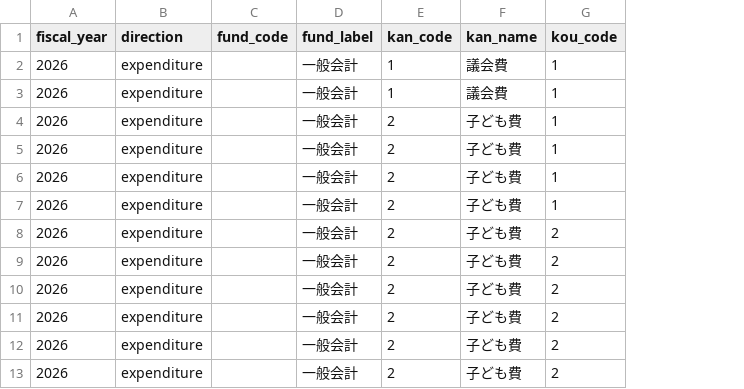
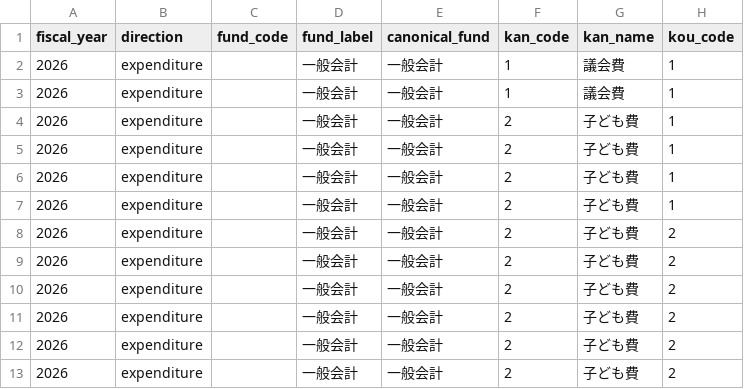
Before and after one commit to wwwyo/fudoki, a CSV file: data/budget/datapackages/131016/account_names.csv, drawn as a sheet; only a part is shown; the diff names each change by its address in the sheet, - before the commit and + after, or states it on an @@ line.

```diff
--- a/data/budget/datapackages/131016/account_names.csv
+++ b/data/budget/datapackages/131016/account_names.csv
+column E (canonical_fund), rows 2-13: all 一般会計
```
Also changed, not shown: data/budget/datapackages/132071/account_names.csv, 52 other files.
